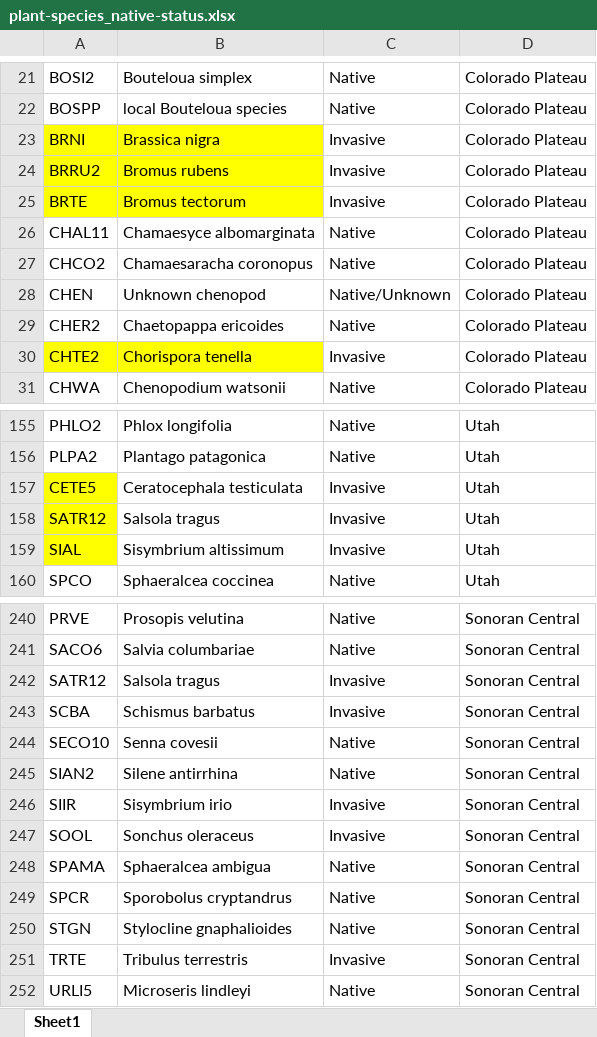
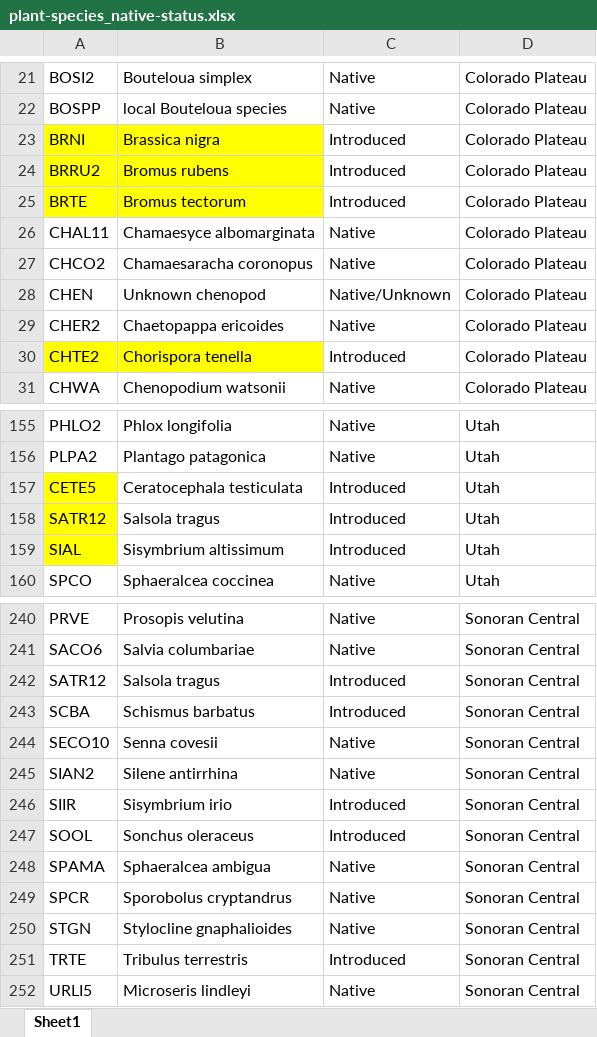
Before and after one commit to lossanna/RestoreNet, an Excel workbook: data/raw/plant-species_native-status.xlsx, sheet Sheet1, drawn as a sheet; only a part is shown, gaps mark what is left out; values as stored, in another font and other column widths than the file's, no borders; the diff covers the shown part only; the diff names each change by its address in the sheet, - before the commit and + after, or states it on an @@ line.

```diff
--- a/data/raw/plant-species_native-status.xlsx (sheet Sheet1)
+++ b/data/raw/plant-species_native-status.xlsx (sheet Sheet1)
-C23:C25: Invasive
+C23:C25: Introduced
-C30: Invasive
+C30: Introduced
-C157:C159: Invasive
+C157:C159: Introduced
-C242:C243: Invasive
+C242:C243: Introduced
-C246:C247: Invasive
+C246:C247: Introduced
-C251: Invasive
+C251: Introduced
```
Also changed, not shown: 41 edited cells elsewhere in this sheet, data/raw/seed-mix.xlsx, 4 other files.
